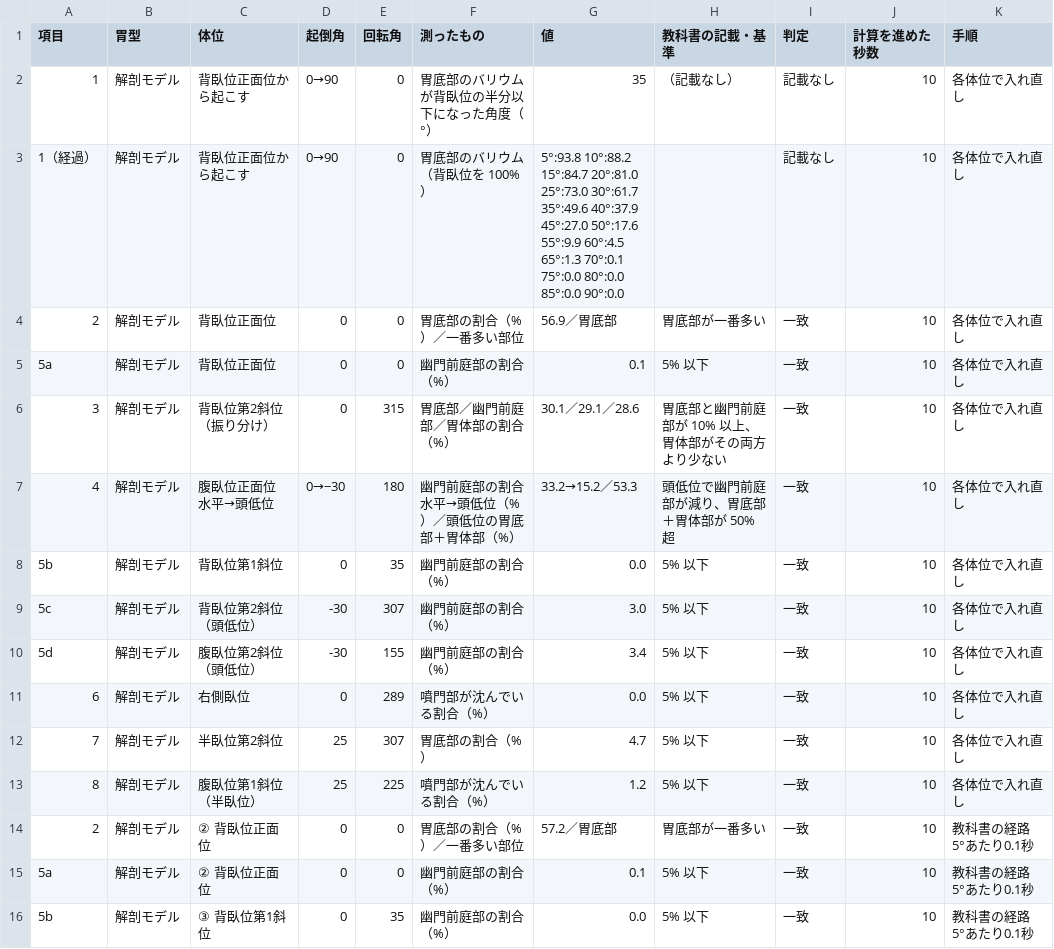
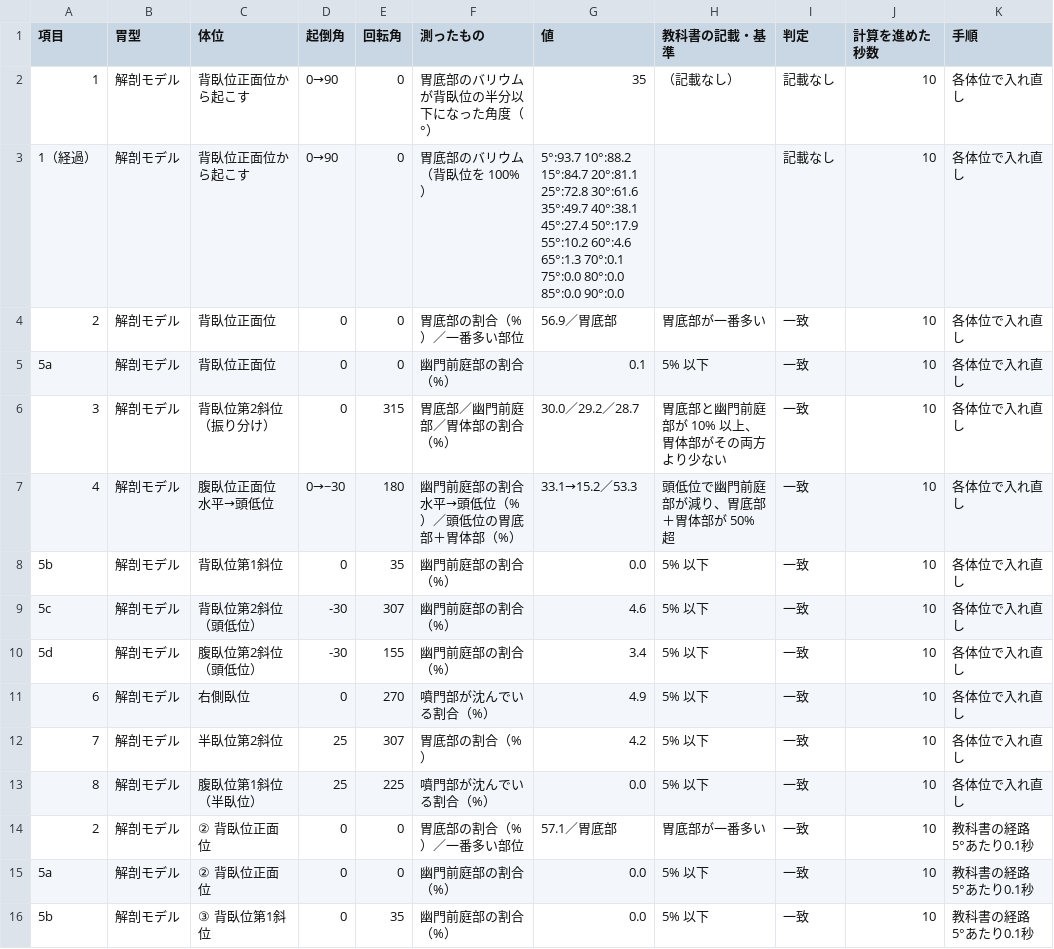
Before and after one commit to itosky79/stomach, a CSV file: v2/results/textbook_check_bp3d_twist_20261027.csv, drawn as a sheet; only a part is shown; the diff covers the shown part only.

```diff
--- a/v2/results/textbook_check_bp3d_twist_20261027.csv
+++ b/v2/results/textbook_check_bp3d_twist_20261027.csv
@@ -2,15 +2,15 @@
 1,解剖モデル,背臥位正面位から起こす,0→90,0,胃底部のバリウムが背臥位の半分以下になった角度（°）,35,（記載なし）,記載なし,10,各体位で入れ直し
-1（経過）,解剖モデル,背臥位正面位から起こす,0→90,0,胃底部のバリウム（背臥位を 100%）,5°:93.8 10°:88.2 15°:84.7 20°:81.0 25°:73.0 30°:61.7 35°:49.6 40°:37.9 45°:27.0 50°:17.6 55°:9.9 60°:4.5 65°:1.3 70°:0.1 75°:0.0 80°:0.0 85°:0.0 90°:0.0,,記載なし,10,各体位で入れ直し
+1（経過）,解剖モデル,背臥位正面位から起こす,0→90,0,胃底部のバリウム（背臥位を 100%）,5°:93.7 10°:88.2 15°:84.7 20°:81.1 25°:72.8 30°:61.6 35°:49.7 40°:38.1 45°:27.4 50°:17.9 55°:10.2 60°:4.6 65°:1.3 70°:0.1 75°:0.0 80°:0.0 85°:0.0 90°:0.0,,記載なし,10,各体位で入れ直し
 2,解剖モデル,背臥位正面位,0,0,胃底部の割合（%）／一番多い部位,56.9／胃底部,胃底部が一番多い,一致,10,各体位で入れ直し
 5a,解剖モデル,背臥位正面位,0,0,幽門前庭部の割合（%）,0.1,5% 以下,一致,10,各体位で入れ直し
-3,解剖モデル,背臥位第2斜位（振り分け）,0,315,胃底部／幽門前庭部／胃体部の割合（%）,30.1／29.1／28.6,胃底部と幽門前庭部が 10% 以上、胃体部がその両方より少ない,一致,10,各体位で入れ直し
-4,解剖モデル,腹臥位正面位 水平→頭低位,0→−30,180,幽門前庭部の割合 水平→頭低位（%）／頭低位の胃底部＋胃体部（%）,33.2→15.2／53.3,頭低位で幽門前庭部が減り、胃底部＋胃体部が 50% 超,一致,10,各体位で入れ直し
+3,解剖モデル,背臥位第2斜位（振り分け）,0,315,胃底部／幽門前庭部／胃体部の割合（%）,30.0／29.2／28.7,胃底部と幽門前庭部が 10% 以上、胃体部がその両方より少ない,一致,10,各体位で入れ直し
+4,解剖モデル,腹臥位正面位 水平→頭低位,0→−30,180,幽門前庭部の割合 水平→頭低位（%）／頭低位の胃底部＋胃体部（%）,33.1→15.2／53.3,頭低位で幽門前庭部が減り、胃底部＋胃体部が 50% 超,一致,10,各体位で入れ直し
 5b,解剖モデル,背臥位第1斜位,0,35,幽門前庭部の割合（%）,0.0,5% 以下,一致,10,各体位で入れ直し
-5c,解剖モデル,背臥位第2斜位（頭低位）,-30,307,幽門前庭部の割合（%）,3.0,5% 以下,一致,10,各体位で入れ直し
+5c,解剖モデル,背臥位第2斜位（頭低位）,-30,307,幽門前庭部の割合（%）,4.6,5% 以下,一致,10,各体位で入れ直し
 5d,解剖モデル,腹臥位第2斜位（頭低位）,-30,155,幽門前庭部の割合（%）,3.4,5% 以下,一致,10,各体位で入れ直し
-6,解剖モデル,右側臥位,0,289,噴門部が沈んでいる割合（%）,0.0,5% 以下,一致,10,各体位で入れ直し
-7,解剖モデル,半臥位第2斜位,25,307,胃底部の割合（%）,4.7,5% 以下,一致,10,各体位で入れ直し
-8,解剖モデル,腹臥位第1斜位（半臥位）,25,225,噴門部が沈んでいる割合（%）,1.2,5% 以下,一致,10,各体位で入れ直し
-2,解剖モデル,② 背臥位正面位,0,0,胃底部の割合（%）／一番多い部位,57.2／胃底部,胃底部が一番多い,一致,10,教科書の経路 5°あたり0.1秒
-5a,解剖モデル,② 背臥位正面位,0,0,幽門前庭部の割合（%）,0.1,5% 以下,一致,10,教科書の経路 5°あたり0.1秒
+6,解剖モデル,右側臥位,0,270,噴門部が沈んでいる割合（%）,4.9,5% 以下,一致,10,各体位で入れ直し
+7,解剖モデル,半臥位第2斜位,25,307,胃底部の割合（%）,4.2,5% 以下,一致,10,各体位で入れ直し
+8,解剖モデル,腹臥位第1斜位（半臥位）,25,225,噴門部が沈んでいる割合（%）,0.0,5% 以下,一致,10,各体位で入れ直し
+2,解剖モデル,② 背臥位正面位,0,0,胃底部の割合（%）／一番多い部位,57.1／胃底部,胃底部が一番多い,一致,10,教科書の経路 5°あたり0.1秒
+5a,解剖モデル,② 背臥位正面位,0,0,幽門前庭部の割合（%）,0.0,5% 以下,一致,10,教科書の経路 5°あたり0.1秒
 5b,解剖モデル,③ 背臥位第1斜位,0,35,幽門前庭部の割合（%）,0.0,5% 以下,一致,10,教科書の経路 5°あたり0.1秒
```
Also changed, not shown: 58 edited cells elsewhere in this file, 3 other files.
